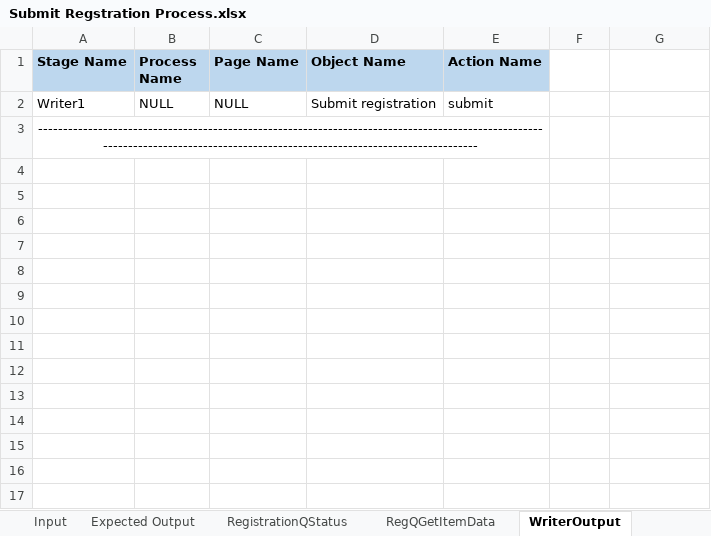
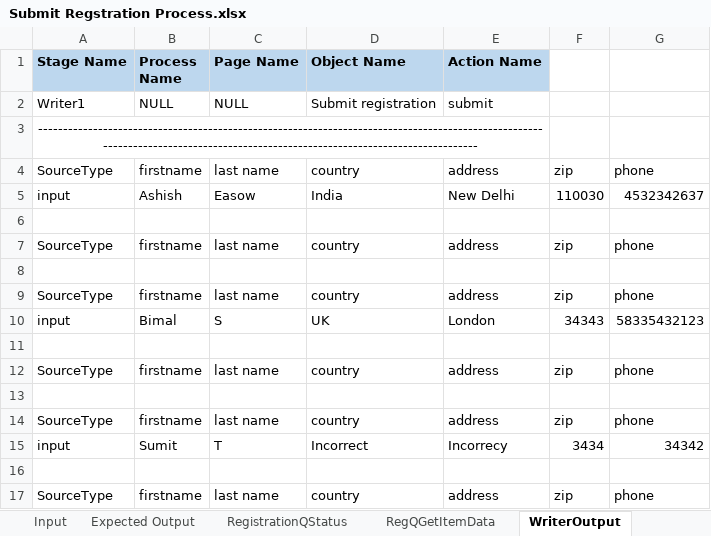
Before and after one commit to ashz30/BluePrism-Automated-Testing, an Excel workbook: Test Results/Submit Regstration Process.xlsx, sheet WriterOutput, drawn as a sheet; values as stored, in another font and other column widths than the file's, no borders; the diff names each change by its address in the sheet, - before the commit and + after, or states it on an @@ line.

```diff
--- a/Test Results/Submit Regstration Process.xlsx (sheet WriterOutput)
+++ b/Test Results/Submit Regstration Process.xlsx (sheet WriterOutput)
+row 4: SourceType | firstname | last name | country | address | zip | phone
+row 5: input | Ashish | Easow | India | New Delhi | 110030 | 4532342637
+row 6: (empty)
+row 7: SourceType | firstname | last name | country | address | zip | phone
+row 8: (empty)
+row 9: SourceType | firstname | last name | country | address | zip | phone
+row 10: input | Bimal | S | UK | London | 34343 | 58335432123
+row 11: (empty)
+row 12: SourceType | firstname | last name | country | address | zip | phone
+row 13: (empty)
+row 14: SourceType | firstname | last name | country | address | zip | phone
+row 15: input | Sumit | T | Incorrect | Incorrecy | 3434 | 34342
+row 16: (empty)
+row 17: SourceType | firstname | last name | country | address | zip | phone
```
Also changed, not shown: sheet RegQGetItemData, sheet Validation Sheet, sheet RegistrationQStatus, formulas that keep their value, 2 other files.
